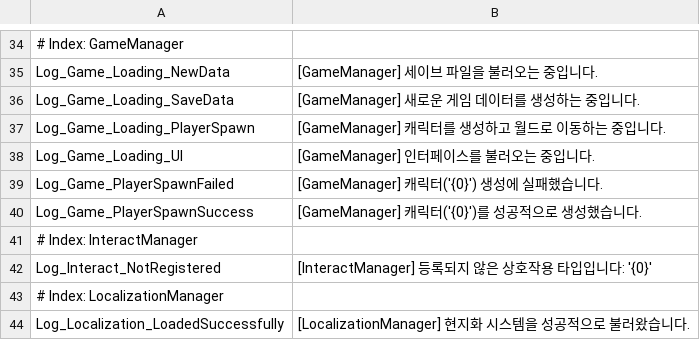
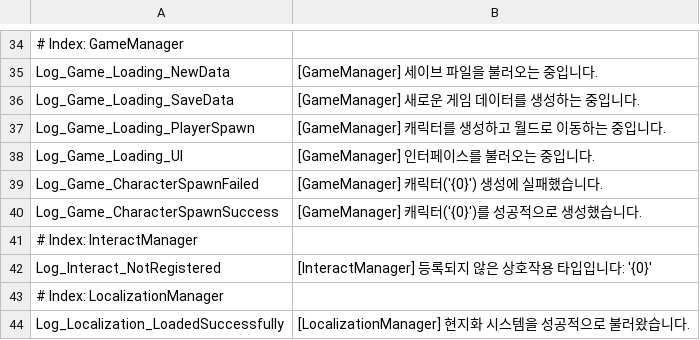
Before and after one commit to 99blanc/LateForDinner_Unity_CSharp, a CSV file: LateForDinner/Assets/Editor/Tables/Localization_Log.csv, drawn as a sheet; only a part is shown, gaps mark what is left out.

```diff
--- a/LateForDinner/Assets/Editor/Tables/Localization_Log.csv
+++ b/LateForDinner/Assets/Editor/Tables/Localization_Log.csv
@@ -38,4 +38,4 @@ Log_Game_Loading_PlayerSpawn,[GameManager] 캐릭터를 생성하고 월드로
 Log_Game_Loading_UI,[GameManager] 인터페이스를 불러오는 중입니다.
-Log_Game_PlayerSpawnFailed,[GameManager] 캐릭터('{0}') 생성에 실패했습니다.
-Log_Game_PlayerSpawnSuccess,[GameManager] 캐릭터('{0}')를 성공적으로 생성했습니다.
+Log_Game_CharacterSpawnFailed,[GameManager] 캐릭터('{0}') 생성에 실패했습니다.
+Log_Game_CharacterSpawnSuccess,[GameManager] 캐릭터('{0}')를 성공적으로 생성했습니다.
 # Index: InteractManager,
```
Also changed, not shown: LateForDinner/Assets/Editor/Tables/Character.csv, LateForDinner/Assets/Editor/Tables/Localization_Console.csv, 46 other files.
